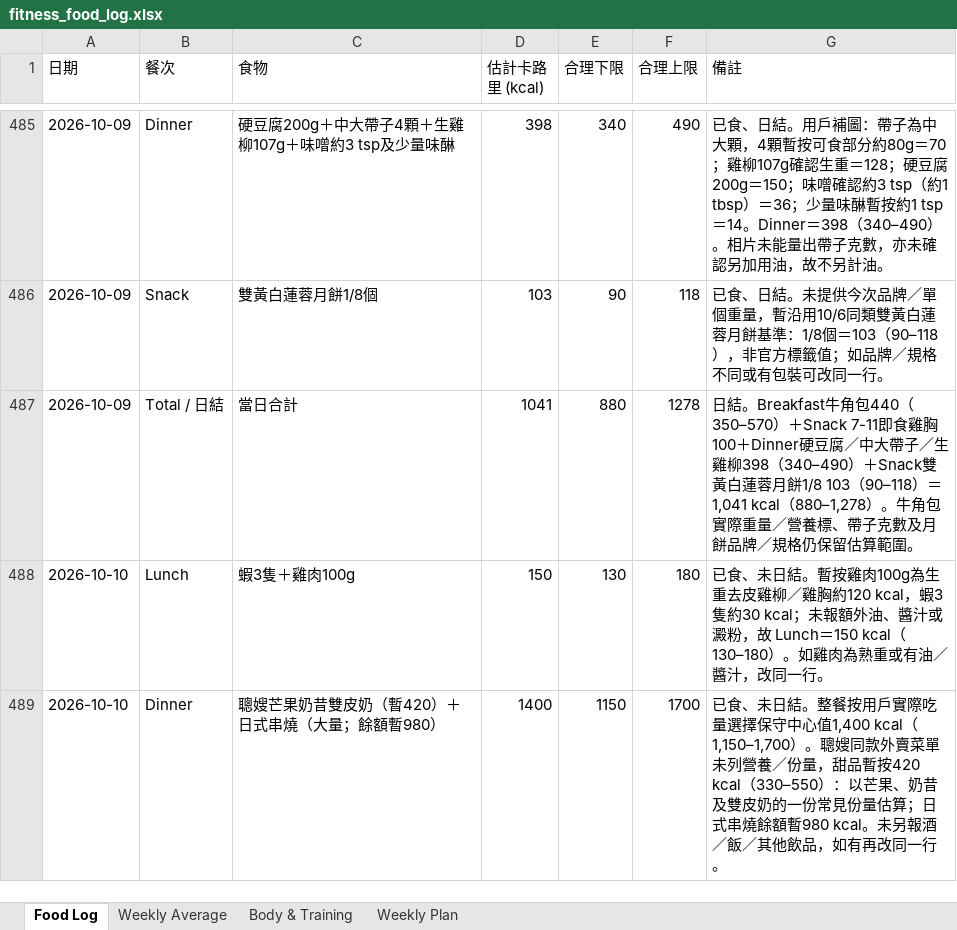
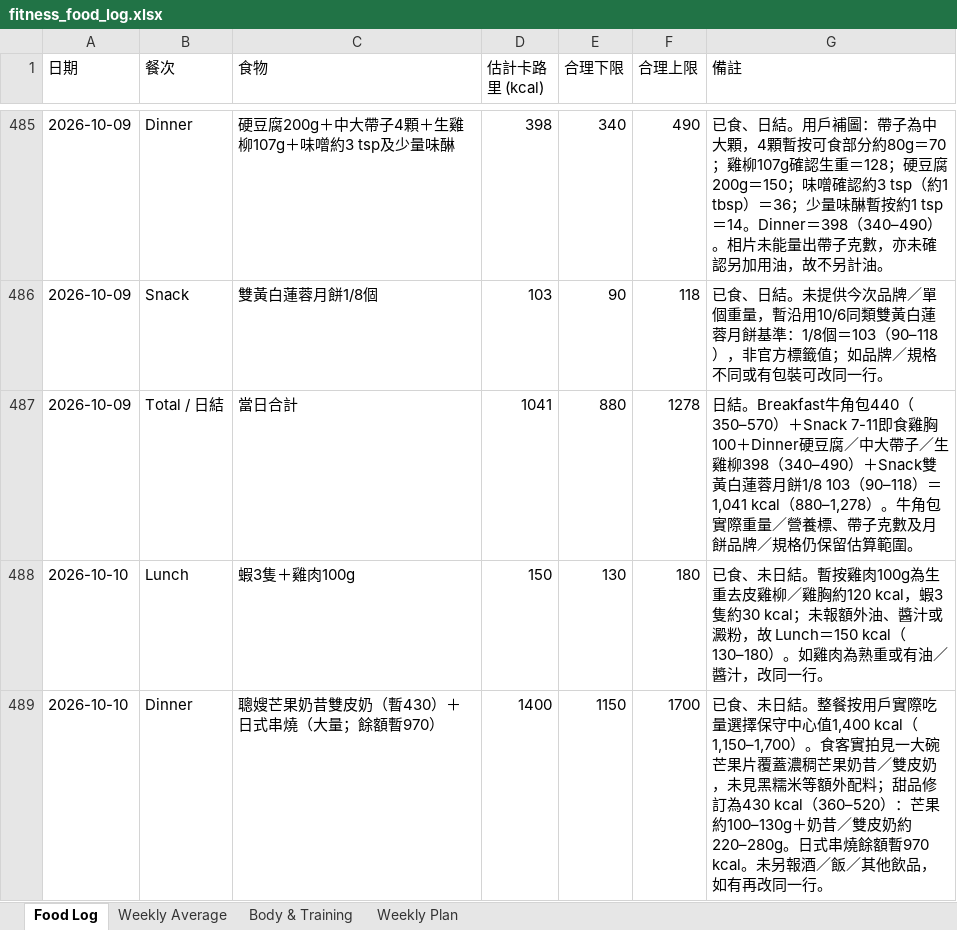
Before and after one commit to buzz-knittinpix/melodycheng622-cmyk.github.io, an Excel workbook: data/fitness_food_log.xlsx, sheet Food Log, drawn as a sheet; only a part is shown, gaps mark what is left out; values as stored, in another font and other column widths than the file's, no borders; the diff names each change by its address in the sheet, - before the commit and + after, or states it on an @@ line.

```diff
--- a/data/fitness_food_log.xlsx (sheet Food Log)
+++ b/data/fitness_food_log.xlsx (sheet Food Log)
-C489 (食物): 聰嫂芒果奶昔雙皮奶（暫420）＋日式串燒（大量；餘額暫980）
+C489 (食物): 聰嫂芒果奶昔雙皮奶（暫430）＋日式串燒（大量；餘額暫970）
-G489 (備註): …（1,150–1,700）。聰嫂同款外賣菜單未列營養／份量，甜品暫按420 kcal（330–550）：以芒果、奶昔及雙皮奶的一份常見份量估算；日式串燒餘額暫980 kcal。未另…
+G489 (備註): …（1,150–1,700）。食客實拍見一大碗芒果片覆蓋濃稠芒果奶昔／雙皮奶，未見黑糯米等額外配料；甜品修訂為430 kcal（360–520）：芒果約100–130g＋奶昔／雙皮奶約220–280g。日式串燒餘額暫970 kcal。未另…
```
Also changed, not shown: 3 other files.
